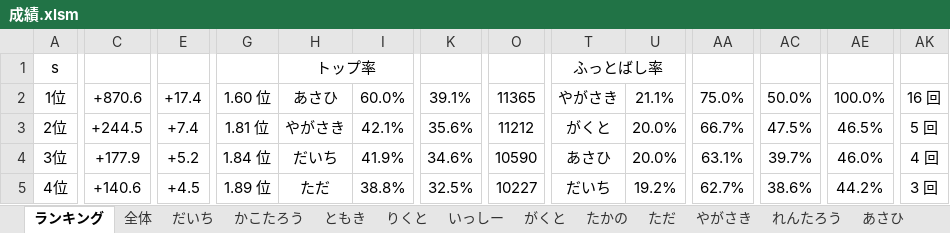
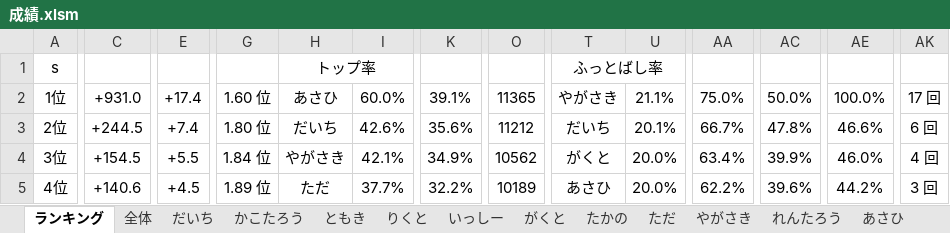
Before and after one commit to daicho/mahjong, an Excel workbook: 三人麻雀/成績.xlsm, sheet ランキング, drawn as a sheet; only a part is shown, gaps mark what is left out; values as stored, in another font and other column widths than the file's, no borders; charts and pictures not drawn; the diff covers the shown part only; the diff names each change by its address in the sheet, - before the commit and + after, or states it on an @@ line.

```diff
--- a/三人麻雀/成績.xlsm (sheet ランキング)
+++ b/三人麻雀/成績.xlsm (sheet ランキング)
-C2: +870.6
+C2: +931.0
-AK2: 16 回
+AK2: 17 回
-G3: 1.81 位
+G3: 1.80 位
-H3: やがさき
+H3: だいち
-I3: 42.1%
+I3: 42.6%
-T3: がくと
+T3: だいち
-U3: 20.0%
+U3: 20.1%
-AC3: 47.5%
+AC3: 47.8%
-AE3: 46.5%
+AE3: 46.6%
-AK3: 5 回
+AK3: 6 回
-C4: +177.9
+C4: +154.5
-E4: +5.2
+E4: +5.5
-H4: だいち
+H4: やがさき
-I4: 41.9%
+I4: 42.1%
-K4: 34.6%
+K4: 34.9%
-O4: 10590
+O4: 10562
-T4: あさひ
+T4: がくと
-AA4: 63.1%
+AA4: 63.4%
-AC4: 39.7%
+AC4: 39.9%
-I5: 38.8%
+I5: 37.7%
-K5: 32.5%
+K5: 32.2%
-O5: 10227
+O5: 10189
-T5: だいち
+T5: あさひ
-U5: 19.2%
+U5: 20.0%
-AA5: 62.7%
+AA5: 62.2%
-AC5: 38.6%
+AC5: 39.6%
```
Also changed, not shown: 53 edited cells elsewhere in this sheet, sheet だいち, sheet れんたろう, sheet ただ, sheet 全体, charts or pictures, 三人麻雀/点数.xlsm, 14 other files.
